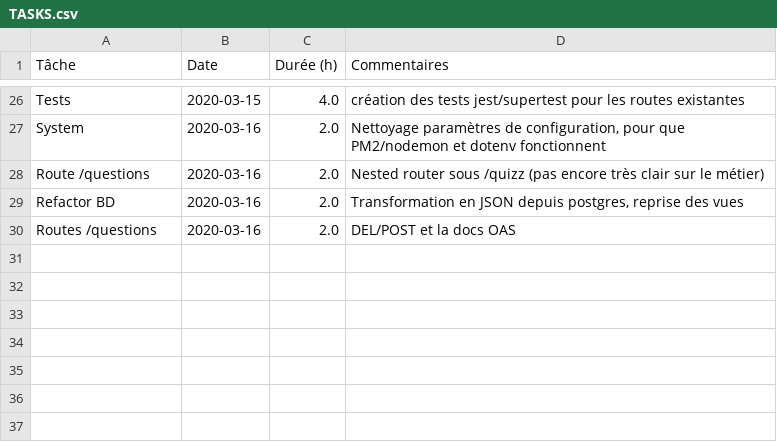
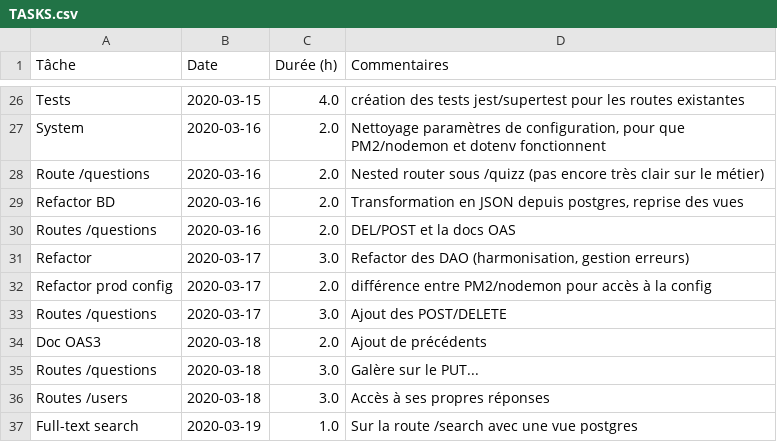
Before and after one commit to romulusFR/lifap5-backend-2019-2020, a CSV file: TASKS.csv, drawn as a sheet; only a part is shown, gaps mark what is left out; the diff names each change by its address in the sheet, - before the commit and + after, or states it on an @@ line.

Commit message:
docs: tâches

```diff
--- a/TASKS.csv
+++ b/TASKS.csv
+row 31: Refactor | 2020-03-17 | 3.0 | Refactor des DAO (harmonisation, gestion erreurs)
+row 32: Refactor prod config | 2020-03-17 | 2.0 | différence entre PM2/nodemon pour accès à la config
+row 33: Routes /questions | 2020-03-17 | 3.0 | Ajout des POST/DELETE
+row 34: Doc OAS3 | 2020-03-18 | 2.0 | Ajout de précédents
+row 35: Routes /questions | 2020-03-18 | 3.0 | Galère sur le PUT...
+row 36: Routes /users | 2020-03-18 | 3.0 | Accès à ses propres réponses
+row 37: Full-text search | 2020-03-19 | 1.0 | Sur la route /search avec une vue postgres
```
